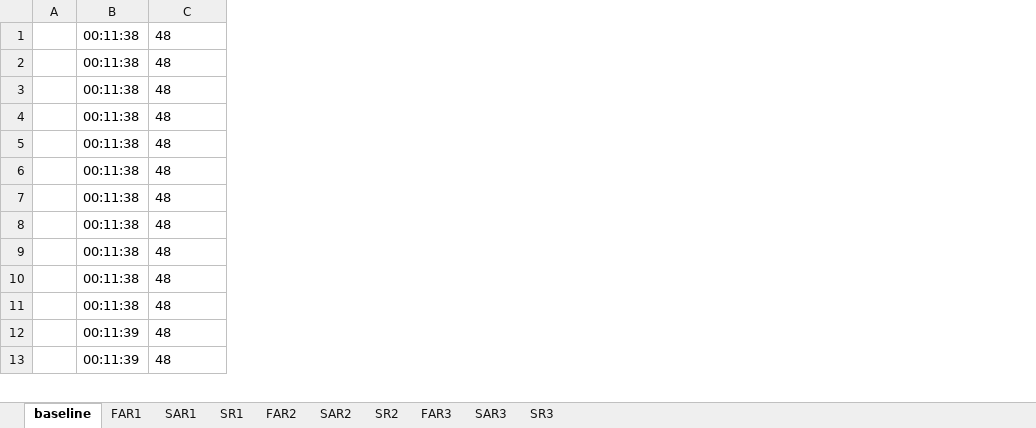
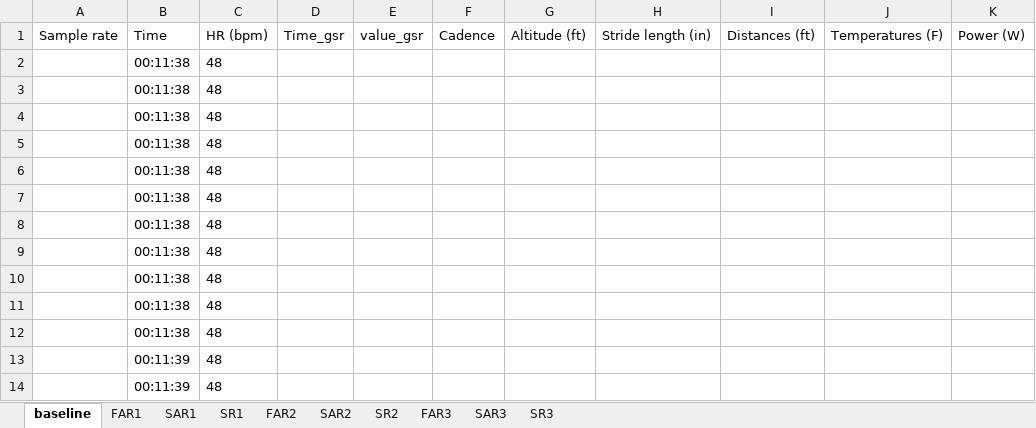
Before and after one commit to DANSERLab/OpenButterfly, an Excel workbook: PracticeScript/clipped_Mike_Session1.xlsx, sheet baseline, drawn as a sheet; only a part is shown; values as stored, in another font and other column widths than the file's, no borders; removed rows and columns are numbered as before the commit, all else as after; the diff names each change by its address in the sheet, - before the commit and + after, or states it on an @@ line.

Commit message:
had to reformat the gsr times to be able to search through the CSV file.  Have part of the gsr clip working.  Append will not work in this case.  Have to go cell by cell.  Takes the computer a little longer but it's fine.  If it ends up being too long, it will likely be because the Muse files are huge.  May need to make the heart rate file go cell by cell and use append for the muse.

```diff
--- a/PracticeScript/clipped_Mike_Session1.xlsx (sheet baseline)
+++ b/PracticeScript/clipped_Mike_Session1.xlsx (sheet baseline)
-column A, empty
+column A, empty
+column D, empty
+column E, empty
+column F, empty
+column G, empty
+column H, empty
+column I, empty
+column J, empty
+column K, empty
+row 1: Sample rate | Time | HR (bpm) | Time_gsr | value_gsr | Cadence | Altitude (ft) | Stride length (in) | Distances (ft) | Temperatures (F) | Power (W)
```
Also changed, not shown: sheet FAR1, sheet SAR1, sheet SR1, sheet FAR2, sheet SAR2, sheet SR2, 3 more sheets, 4 other files.
